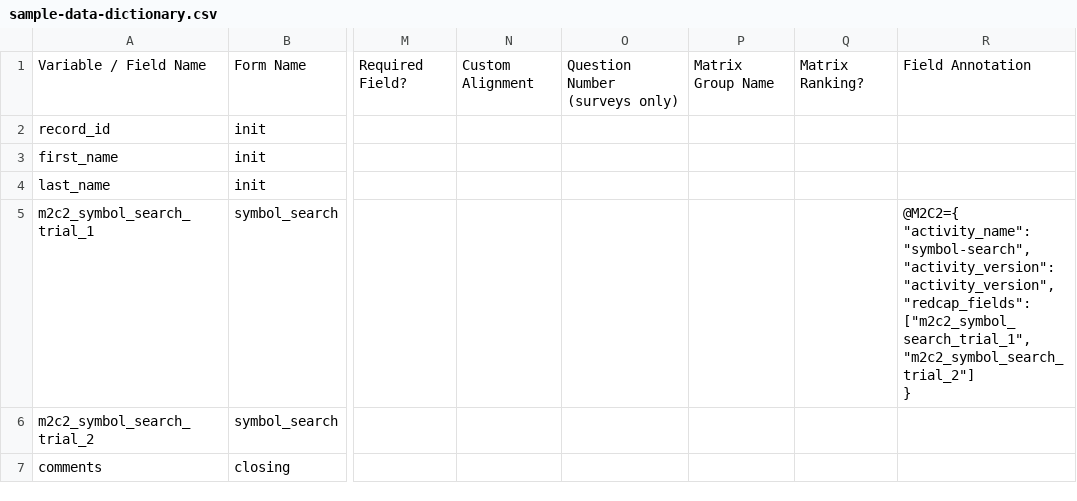
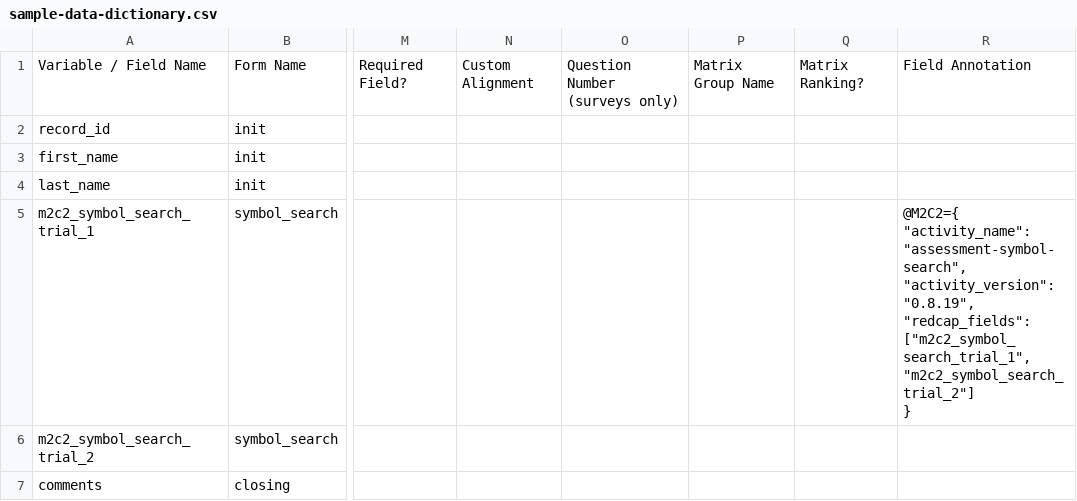
Before and after one commit to stingray2772/redcap-m2c2, a CSV file: examples/sample-data-dictionary.csv, drawn as a sheet; only a part is shown, gaps mark what is left out; ↵ is a line break in a cell; the diff names each change by its address in the sheet, - before the commit and + after, or states it on an @@ line.

```diff
--- a/examples/sample-data-dictionary.csv
+++ b/examples/sample-data-dictionary.csv
-R5: @M2C2={ ↵ "activity_name": "symbol-search", ↵ "activity_version": "activity_version", ↵ "redcap_fields": ["m2c2_symbol_search_trial_1","m2c2_symbol_search_trial_2"]…
+R5: @M2C2={ ↵ "activity_name": "assessment-symbol-search", ↵ "activity_version": "0.8.19", ↵ "redcap_fields": ["m2c2_symbol_search_trial_1","m2c2_symbol_search_trial_2"]…
```
Also changed, not shown: 2 other files.
